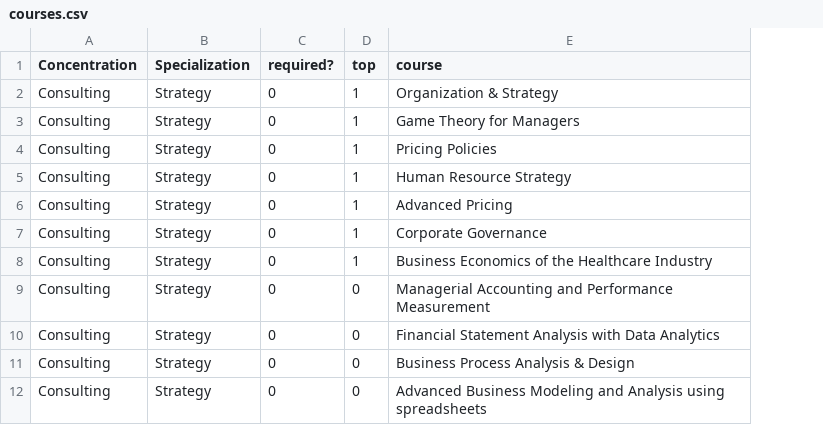
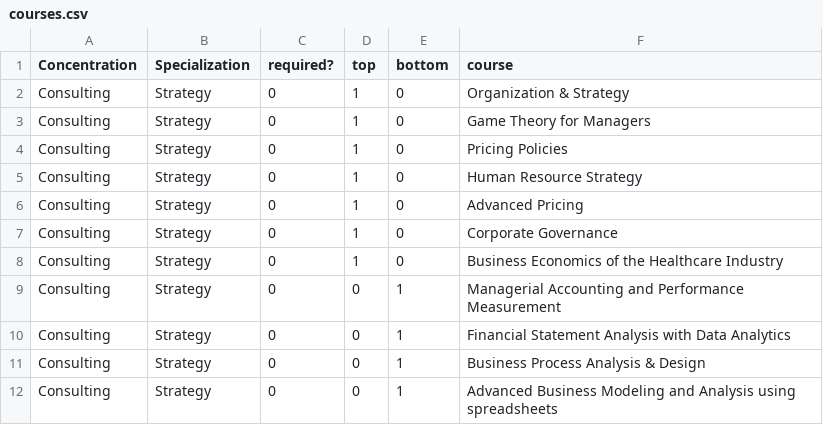
Before and after one commit to alexkingsing/simon_courses, a CSV file: courses.csv, drawn as a sheet; only a part is shown; the diff names each change by its address in the sheet, - before the commit and + after, or states it on an @@ line.

Commit message:
Update courses.csv

```diff
--- a/courses.csv
+++ b/courses.csv
+column E (bottom), rows 2-12: 0 | 0 | 0 | 0 | 0 | 0 | 0 | 1 | 1 | 1 | 1
```
